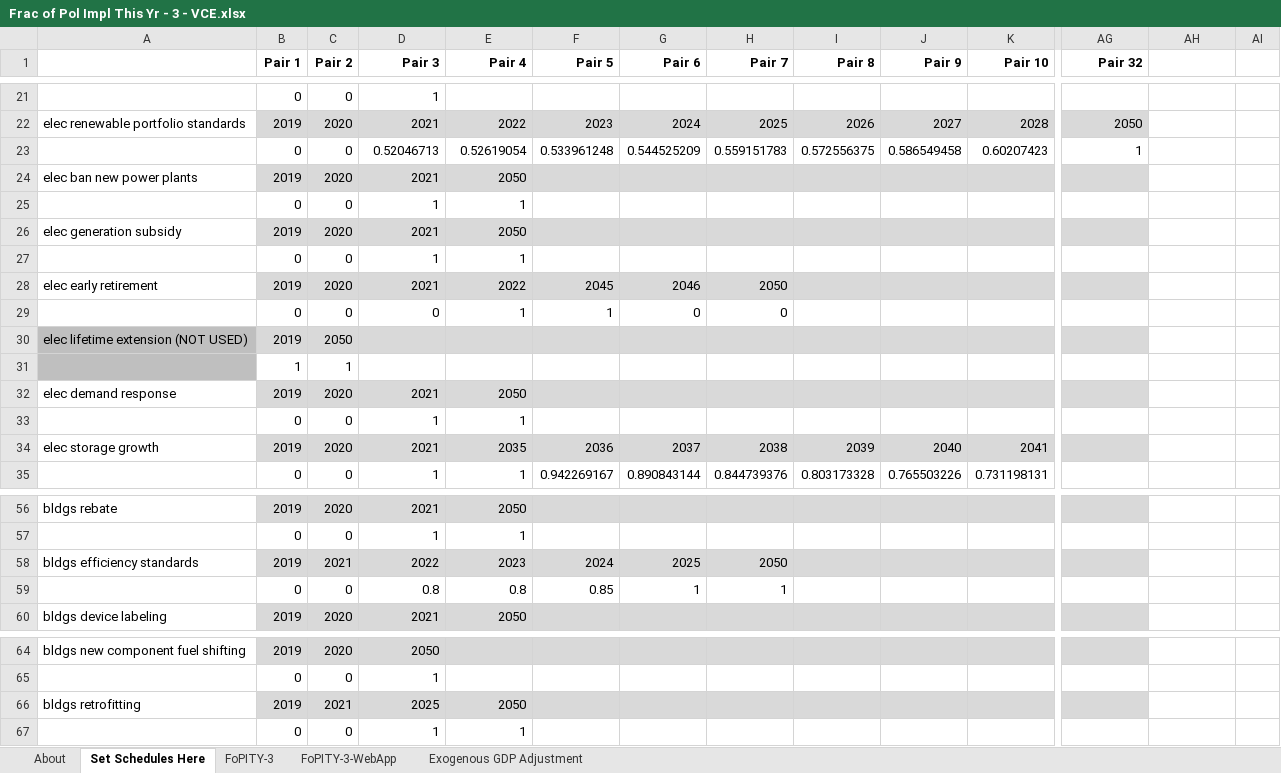
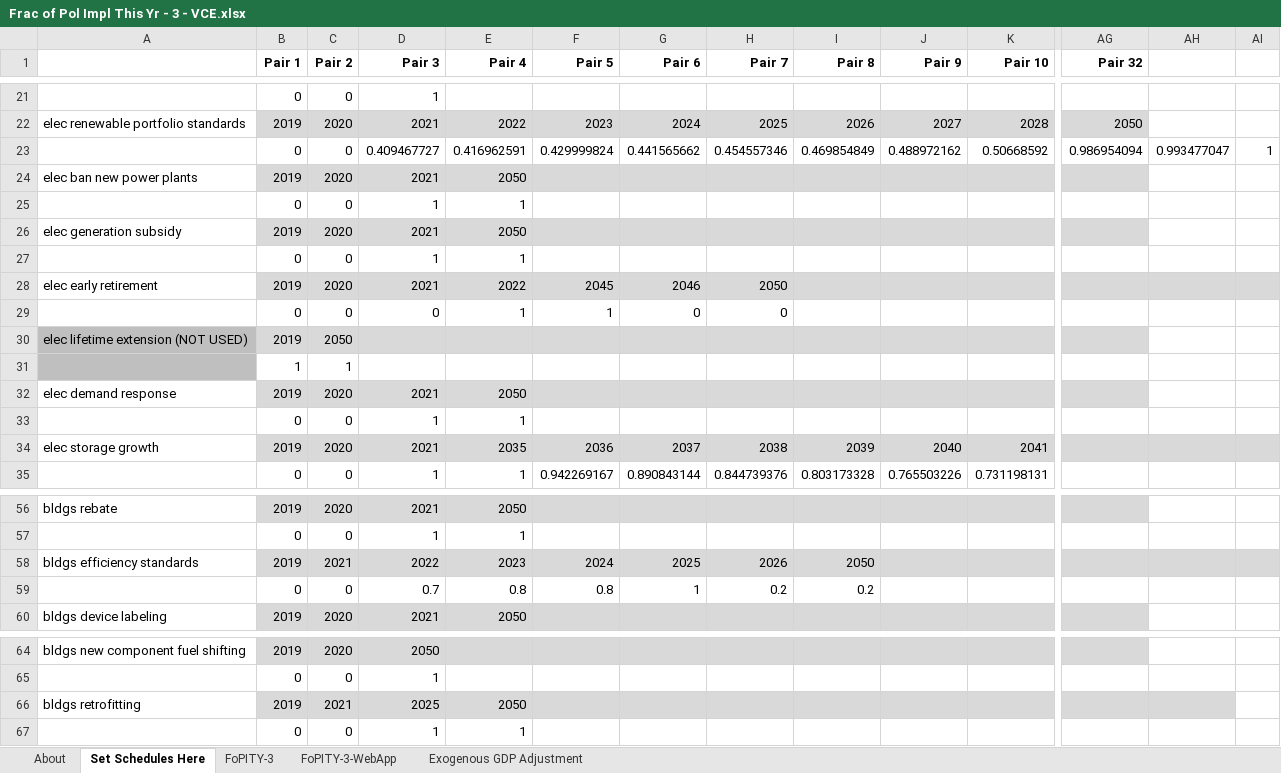
Before and after one commit to EnergyInnovation/eps-virginia, an Excel workbook: InputData/plcy-schd/FoPITY/Frac of Pol Impl This Yr - 3 - VCE.xlsx, sheet Set Schedules Here, drawn as a sheet; only a part is shown, gaps mark what is left out; values as stored, in another font and other column widths than the file's, no borders; removed rows and columns are numbered as before the commit, all else as after; rows hold the shown columns only; the diff names each change by its address in the sheet, - before the commit and + after, or states it on an @@ line.

```diff
--- a/InputData/plcy-schd/FoPITY/Frac of Pol Impl This Yr - 3 - VCE.xlsx (sheet Set Schedules Here)
+++ b/InputData/plcy-schd/FoPITY/Frac of Pol Impl This Yr - 3 - VCE.xlsx (sheet Set Schedules Here)
-row 23:  | 0 | 0 | 0.52046713 | 0.52619054 | 0.533961248 | 0.544525209 | 0.559151783 | 0.572556375 | 0.586549458 | 0.60207423 | 1
+row 23:  | 0 | 0 | 0.409467727 | 0.416962591 | 0.429999824 | 0.441565662 | 0.454557346 | 0.469854849 | 0.488972162 | 0.50668592 | 0.986954094 | 0.993477047 | 1
-AH28:AI28 fill: none
+AH28:AI28 fill: #D9D9D9
-AH34:AI34 fill: none
+AH34:AI34 fill: #D9D9D9
-H58 (Pair 7): 2050
+H58 (Pair 7): 2026
-I58 (Pair 8): (empty)
+I58 (Pair 8): 2050
-AH58:AI58 fill: none
+AH58:AI58 fill: #D9D9D9
-D59 (Pair 3): 0.8
+D59 (Pair 3): 0.7
-F59 (Pair 5): 0.85
+F59 (Pair 5): 0.8
-H59 (Pair 7): 1
+H59 (Pair 7): 0.2
-I59 (Pair 8): (empty)
+I59 (Pair 8): 0.2
-AH66 fill: none
+AH66 fill: #D9D9D9
```
Also changed, not shown: sheet FoPITY-3, sheet FoPITY-3-WebApp, 2 other files.
